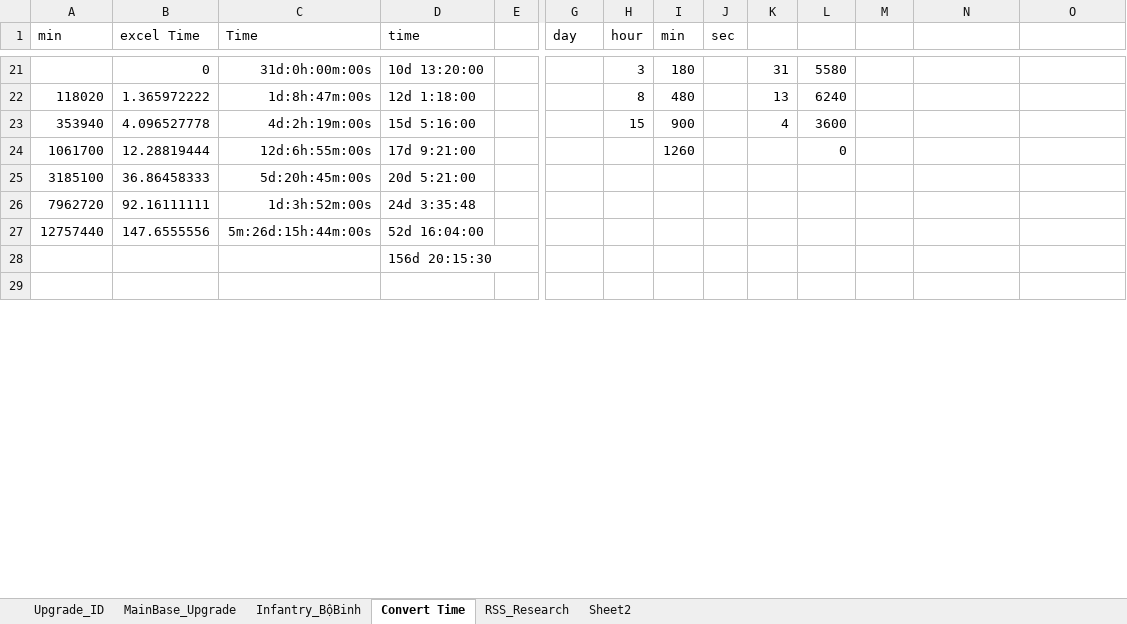
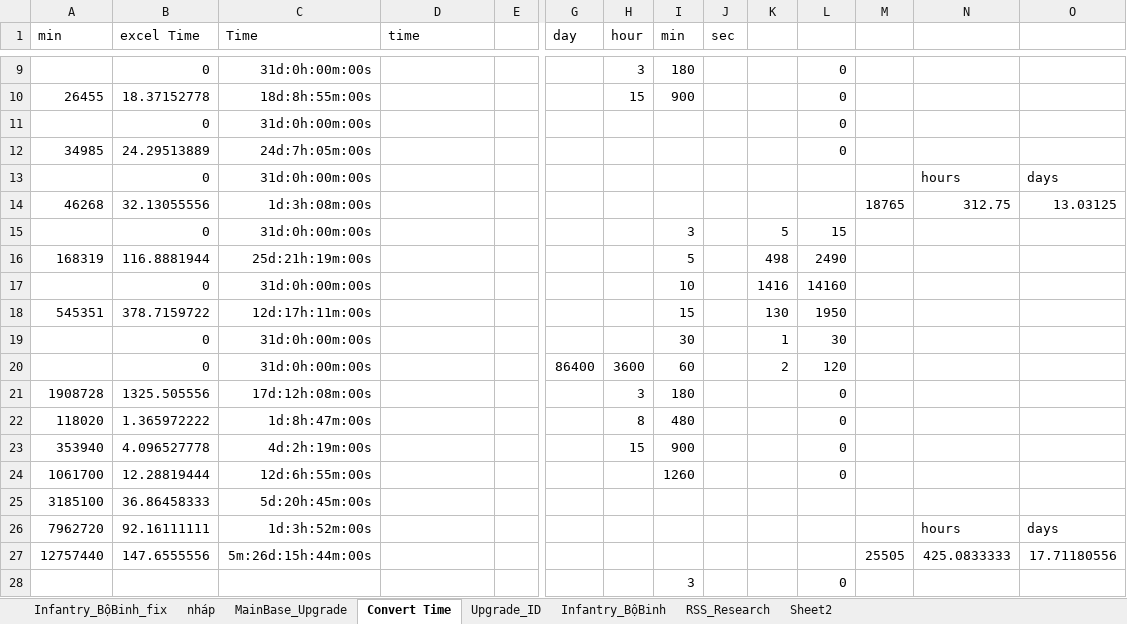
Before and after one commit to GameVae/FileXmind, an Excel workbook: Xmind/Upgrade_Research/Infantry.xlsx, sheet Convert Time, drawn as a sheet; only a part is shown, gaps mark what is left out; values as stored, in another font and other column widths than the file's, no borders; removed rows and columns are numbered as before the commit, all else as after; rows hold the shown columns only; the diff covers the shown part only; the diff names each change by its address in the sheet, - before the commit and + after, or states it on an @@ line.

```diff
--- a/Xmind/Upgrade_Research/Infantry.xlsx (sheet Convert Time)
+++ b/Xmind/Upgrade_Research/Infantry.xlsx (sheet Convert Time)
+sheet tab: Infantry_BộBinh_fix
+sheet tab: nháp
@@ sheet tab order changed: Infantry_BộBinh_fix | nháp | MainBase_Upgrade | Convert Time | Upgrade_ID | Infantry_BộBinh | RSS_Research | Sheet2 @@
-D9 (time): 10d 13:20:00
+D9 (time): (empty)
-K9: 31
+K9: (empty)
-L9: 5580
+L9: 0
+row 10: 26455 | 18.37152778 | 18d:8h:55m:00s |  |  |  | 15 | 900 |  |  | 0
+row 11:  | 0 | 31d:0h:00m:00s |  |  |  |  |  |  |  | 0
+row 12: 34985 | 24.29513889 | 24d:7h:05m:00s |  |  |  |  |  |  |  | 0
+row 13:  | 0 | 31d:0h:00m:00s |  |  |  |  |  |  |  |  |  | hours | days
+row 14: 46268 | 32.13055556 | 1d:3h:08m:00s |  |  |  |  |  |  |  |  | 18765 | 312.75 | 13.03125
+row 15:  | 0 | 31d:0h:00m:00s |  |  |  |  | 3 |  | 5 | 15
+row 16: 168319 | 116.8881944 | 25d:21h:19m:00s |  |  |  |  | 5 |  | 498 | 2490
+row 17:  | 0 | 31d:0h:00m:00s |  |  |  |  | 10 |  | 1416 | 14160
+row 18: 545351 | 378.7159722 | 12d:17h:11m:00s |  |  |  |  | 15 |  | 130 | 1950
+row 19:  | 0 | 31d:0h:00m:00s |  |  |  |  | 30 |  | 1 | 30
+row 20:  | 0 | 31d:0h:00m:00s |  |  | 86400 | 3600 | 60 |  | 2 | 120
+row 21: 1908728 | 1325.505556 | 17d:12h:08m:00s |  |  |  | 3 | 180 |  |  | 0
-D22 (time): 12d 1:18:00
+D22 (time): (empty)
-K22: 13
+K22: (empty)
-L22: 6240
+L22: 0
-D23 (time): 15d 5:16:00
+D23 (time): (empty)
-K23: 4
+K23: (empty)
-L23: 3600
+L23: 0
-D24 (time): 17d 9:21:00
+D24 (time): (empty)
-D25 (time): 20d 5:21:00
+D25 (time): (empty)
-D26 (time): 24d 3:35:48
+D26 (time): (empty)
-N26: (empty)
+N26: hours
-O26: (empty)
+O26: days
-D27 (time): 52d 16:04:00
+D27 (time): (empty)
-M27: (empty)
+M27: 25505
-N27: (empty)
+N27: 425.0833333
-O27: (empty)
+O27: 17.71180556
-row 28:  |  |  | 156d 20:15:30
-row 28: (empty)
+row 28:  |  |  |  |  |  |  | 3 |  |  | 0
```
Also changed, not shown: 35 added rows, 24 removed rows and 10 edited cells elsewhere in this sheet, sheet MainBase_Upgrade, sheet Infantry_BộBinh, formulas that keep their value.
